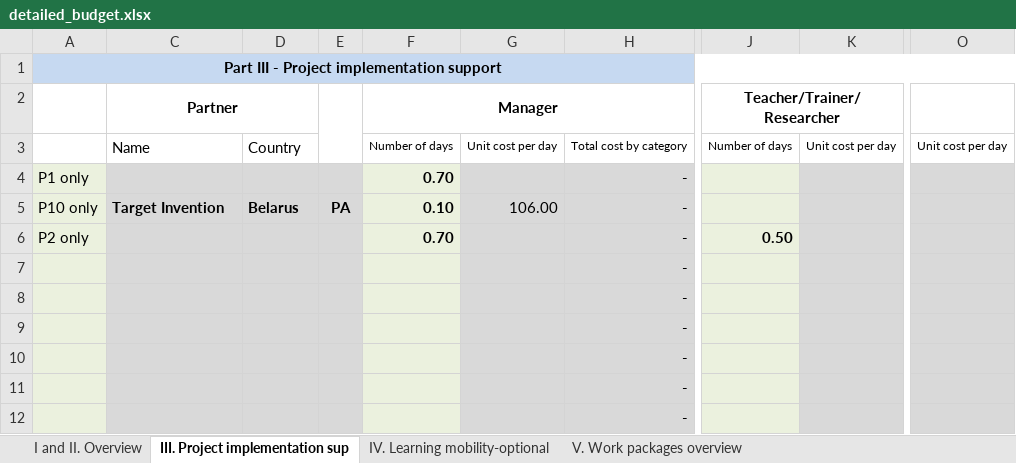
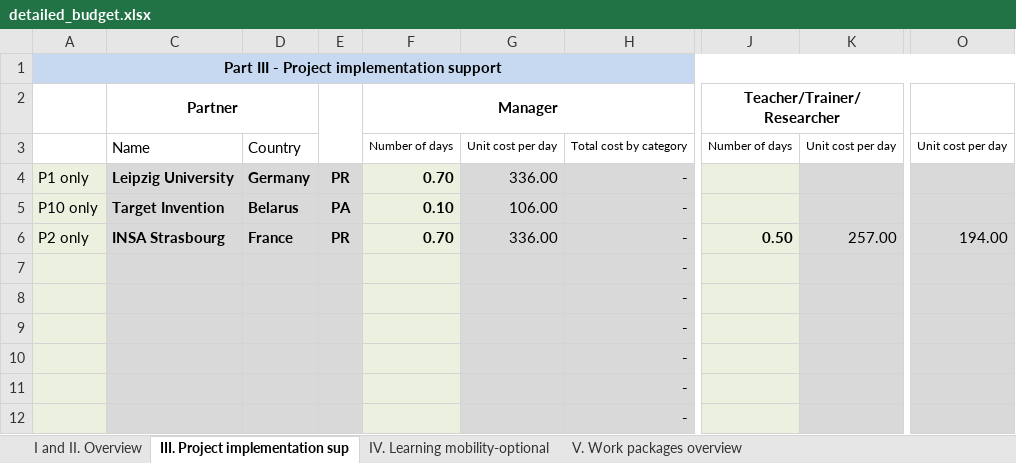
Before and after one commit to wumm-project/wumm-project.github.io, an Excel workbook: Erasmus/detailed_budget.xlsx, sheet III. Project implementation sup, drawn as a sheet; only a part is shown, gaps mark what is left out; values as stored, in another font and other column widths than the file's, no borders; conditional formats not drawn; the diff names each change by its address in the sheet, - before the commit and + after, or states it on an @@ line.

```diff
--- a/Erasmus/detailed_budget.xlsx (sheet III. Project implementation sup)
+++ b/Erasmus/detailed_budget.xlsx (sheet III. Project implementation sup)
-C4 (Partner): (empty)
+C4 (Partner): Leipzig University
-D4: (empty)
+D4: Germany
-E4: (empty)
+E4: PR
-G4: (empty)
+G4: 336.00
-C6 (Partner): (empty)
+C6 (Partner): INSA Strasbourg
-D6: (empty)
+D6: France
-E6: (empty)
+E6: PR
-G6: (empty)
+G6: 336.00
-K6: (empty)
+K6: 257.00
-O6: (empty)
+O6: 194.00
```
Also changed, not shown: sheet I and II. Overview, hidden cells, charts or pictures, 4 other files.
